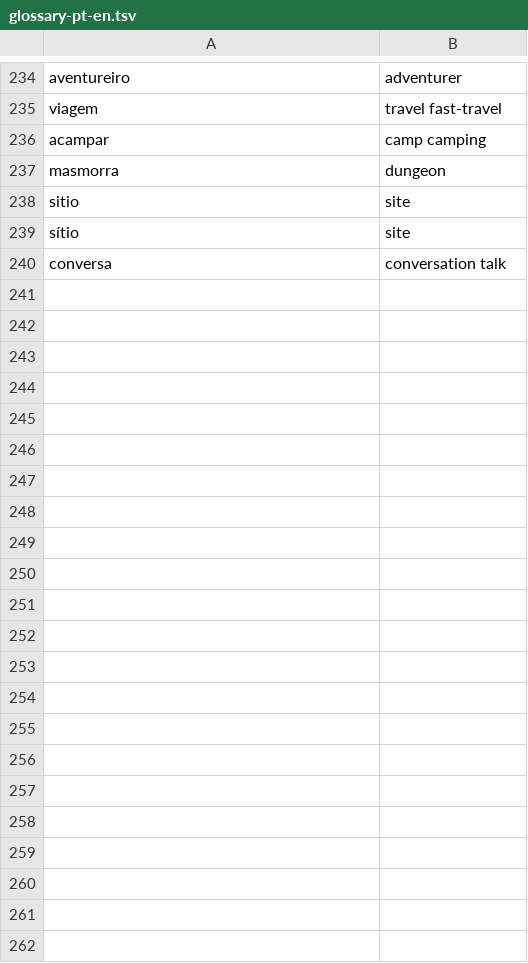
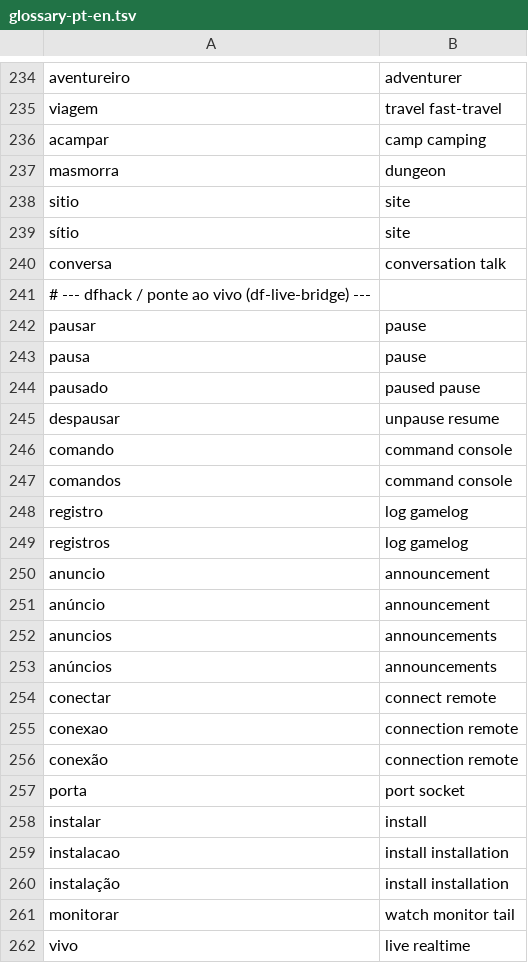
Before and after one commit to frederico-kluser/dwarf-fortress-agent-skills, a TSV file: .agents/skills/scripts/glossary-pt-en.tsv, drawn as a sheet; only a part is shown, gaps mark what is left out; the diff names each change by its address in the sheet, - before the commit and + after, or states it on an @@ line.

```diff
--- a/.agents/skills/scripts/glossary-pt-en.tsv
+++ b/.agents/skills/scripts/glossary-pt-en.tsv
+row 241: # --- dfhack / ponte ao vivo (df-live-bridge) ---
+row 242: pausar | pause
+row 243: pausa | pause
+row 244: pausado | paused pause
+row 245: despausar | unpause resume
+row 246: comando | command console
+row 247: comandos | command console
+row 248: registro | log gamelog
+row 249: registros | log gamelog
+row 250: anuncio | announcement
+row 251: anúncio | announcement
+row 252: anuncios | announcements
+row 253: anúncios | announcements
+row 254: conectar | connect remote
+row 255: conexao | connection remote
+row 256: conexão | connection remote
+row 257: porta | port socket
+row 258: instalar | install
+row 259: instalacao | install installation
+row 260: instalação | install installation
+row 261: monitorar | watch monitor tail
+row 262: vivo | live realtime
```
Also changed, not shown: 8 other files.
